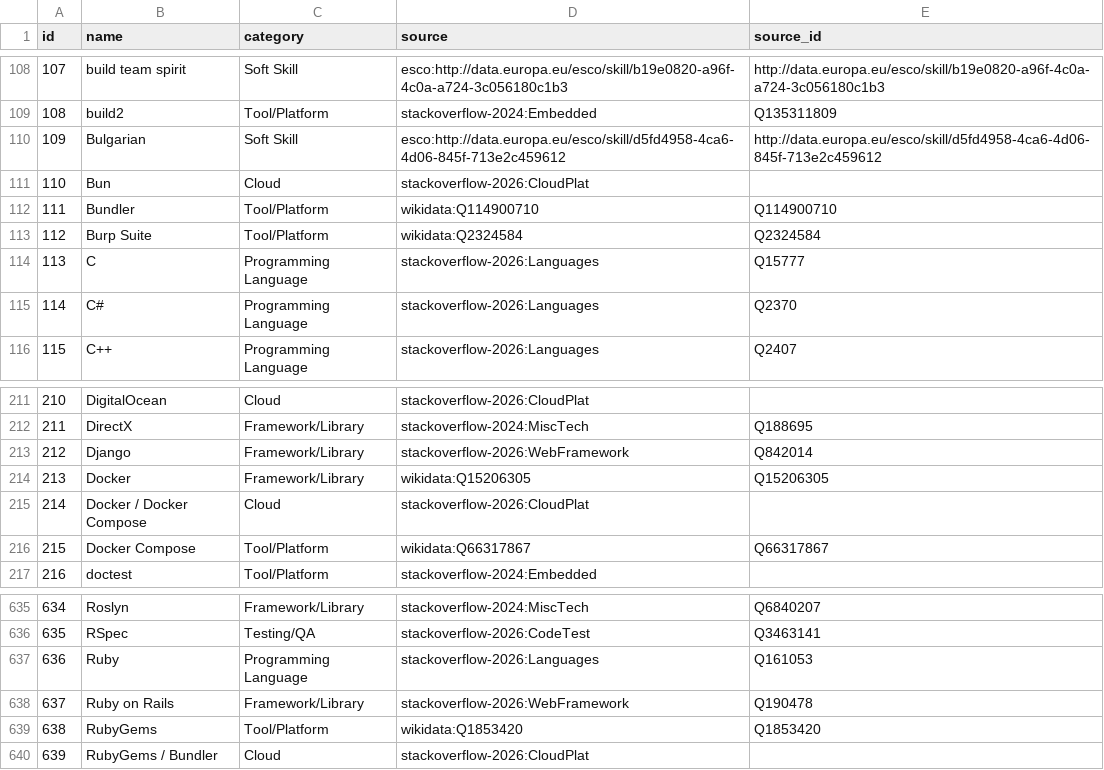
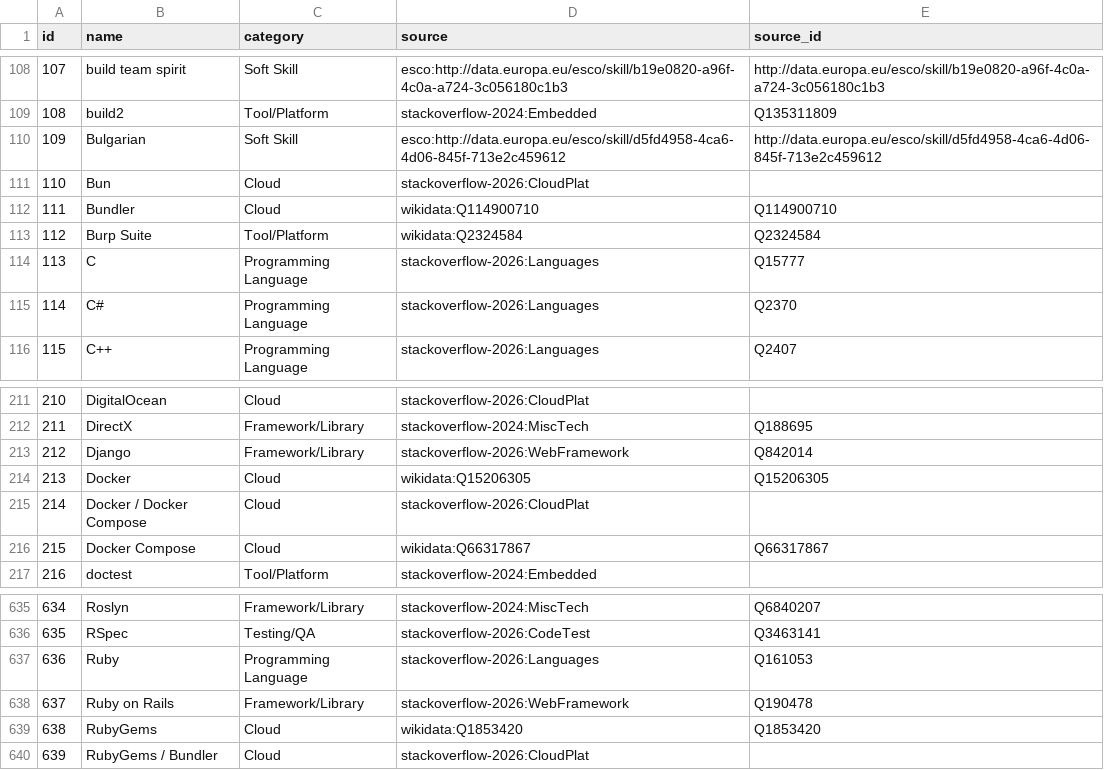
Before and after one commit to long20102004/recruit_system, a CSV file: ai-service/kb/seed/skills.csv, drawn as a sheet; only a part is shown, gaps mark what is left out.

```diff
--- a/ai-service/kb/seed/skills.csv
+++ b/ai-service/kb/seed/skills.csv
@@ -111,3 +111,3 @@ id,name,category,source,source_id
 110,Bun,Cloud,stackoverflow-2026:CloudPlat,
-111,Bundler,Tool/Platform,wikidata:Q114900710,Q114900710
+111,Bundler,Cloud,wikidata:Q114900710,Q114900710
 112,Burp Suite,Tool/Platform,wikidata:Q2324584,Q2324584
@@ -213,5 +213,5 @@ id,name,category,source,source_id
 212,Django,Framework/Library,stackoverflow-2026:WebFramework,Q842014
-213,Docker,Framework/Library,wikidata:Q15206305,Q15206305
+213,Docker,Cloud,wikidata:Q15206305,Q15206305
 214,Docker / Docker Compose,Cloud,stackoverflow-2026:CloudPlat,
-215,Docker Compose,Tool/Platform,wikidata:Q66317867,Q66317867
+215,Docker Compose,Cloud,wikidata:Q66317867,Q66317867
 216,doctest,Tool/Platform,stackoverflow-2024:Embedded,
@@ -638,3 +638,3 @@ id,name,category,source,source_id
 637,Ruby on Rails,Framework/Library,stackoverflow-2026:WebFramework,Q190478
-638,RubyGems,Tool/Platform,wikidata:Q1853420,Q1853420
+638,RubyGems,Cloud,wikidata:Q1853420,Q1853420
 639,RubyGems / Bundler,Cloud,stackoverflow-2026:CloudPlat,
```
Also changed, not shown: ai-service/kb/seed/skill_edges.csv, 3 other files.
